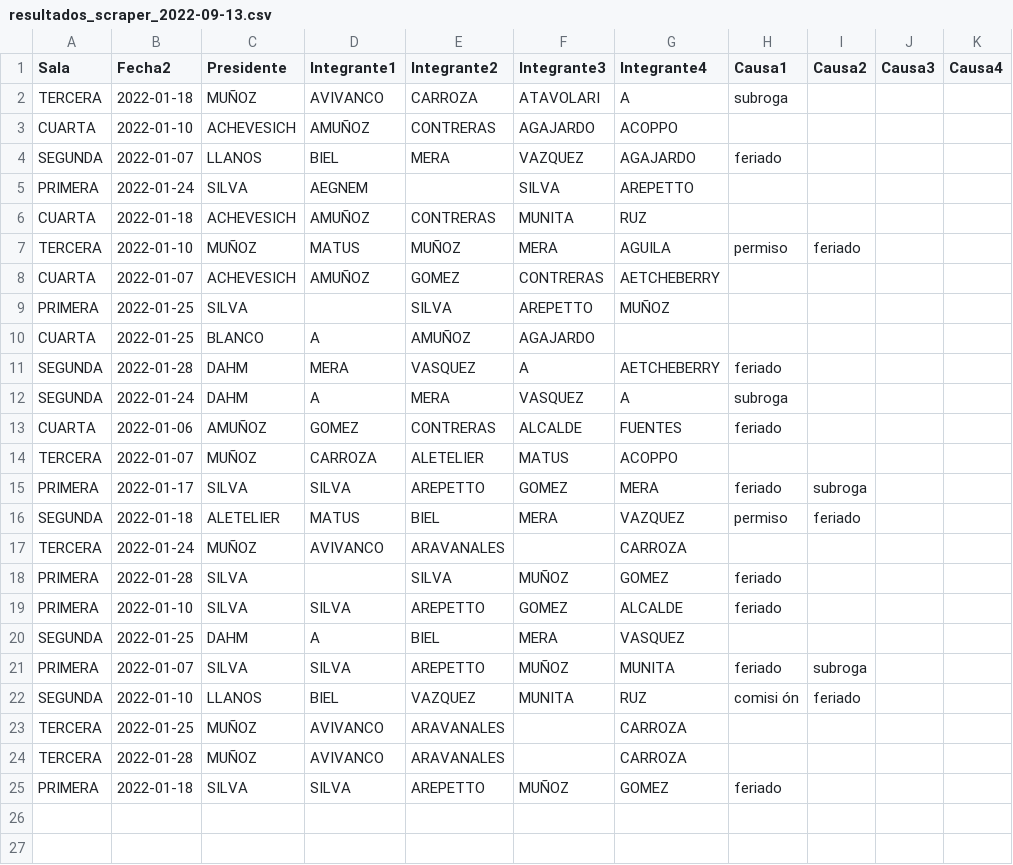
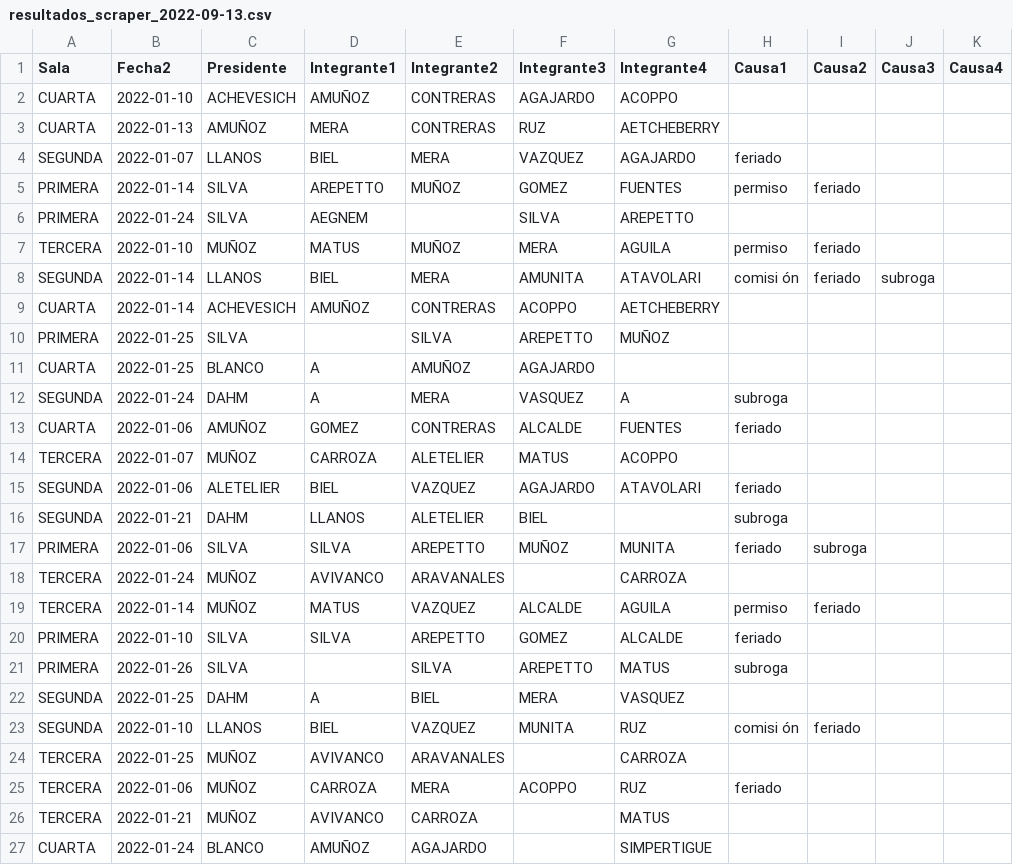
Before and after one commit to jwilenmann/WebScraping-CS, a CSV file: Scraper/output/resultados_scraper_2022-09-13.csv, drawn as a sheet.

```diff
--- a/Scraper/output/resultados_scraper_2022-09-13.csv
+++ b/Scraper/output/resultados_scraper_2022-09-13.csv
@@ -1,12 +1,12 @@
 Sala,Fecha2,Presidente,Integrante1,Integrante2,Integrante3,Integrante4,Causa1,Causa2,Causa3,Causa4
-TERCERA,2022-01-18,MUÑOZ,AVIVANCO,CARROZA,ATAVOLARI,A,subroga,,,
 CUARTA,2022-01-10,ACHEVESICH,AMUÑOZ,CONTRERAS,AGAJARDO,ACOPPO,,,,
+CUARTA,2022-01-13,AMUÑOZ,MERA,CONTRERAS,RUZ,AETCHEBERRY,,,,
 SEGUNDA,2022-01-07,LLANOS,BIEL,MERA,VAZQUEZ,AGAJARDO,feriado,,,
+PRIMERA,2022-01-14,SILVA,AREPETTO,MUÑOZ,GOMEZ,FUENTES,permiso,feriado,,
 PRIMERA,2022-01-24,SILVA,AEGNEM,, SILVA,AREPETTO,,,,
-CUARTA,2022-01-18,ACHEVESICH,AMUÑOZ,CONTRERAS,MUNITA,RUZ,,,,
 TERCERA,2022-01-10,MUÑOZ,MATUS,MUÑOZ,MERA,AGUILA,permiso,feriado,,
-CUARTA,2022-01-07,ACHEVESICH,AMUÑOZ,GOMEZ,CONTRERAS,AETCHEBERRY,,,,
+SEGUNDA,2022-01-14,LLANOS,BIEL,MERA,AMUNITA,ATAVOLARI,comisi ón,feriado,subroga,
+CUARTA,2022-01-14,ACHEVESICH,AMUÑOZ,CONTRERAS,ACOPPO,AETCHEBERRY,,,,
 PRIMERA,2022-01-25,SILVA,, SILVA,AREPETTO,MUÑOZ,,,,
 CUARTA,2022-01-25,BLANCO,A,AMUÑOZ,AGAJARDO,,,,,
-SEGUNDA,2022-01-28,DAHM,MERA,VASQUEZ,A,AETCHEBERRY,feriado,,,
 SEGUNDA,2022-01-24,DAHM,A,MERA,VASQUEZ,A,subroga,,,
@@ -14,12 +14,14 @@ CUARTA,2022-01-06,AMUÑOZ,GOMEZ,CONTRERAS,ALCALDE,FUENTES,feriado,,,
 TERCERA,2022-01-07,MUÑOZ,CARROZA,ALETELIER,MATUS,ACOPPO,,,,
-PRIMERA,2022-01-17,SILVA,SILVA,AREPETTO,GOMEZ,MERA,feriado,subroga,,
-SEGUNDA,2022-01-18,ALETELIER,MATUS,BIEL,MERA,VAZQUEZ,permiso,feriado,,
+SEGUNDA,2022-01-06,ALETELIER,BIEL,VAZQUEZ,AGAJARDO,ATAVOLARI,feriado,,,
+SEGUNDA,2022-01-21,DAHM,LLANOS,ALETELIER,BIEL,,subroga,,,
+PRIMERA,2022-01-06,SILVA,SILVA,AREPETTO,MUÑOZ,MUNITA,feriado,subroga,,
 TERCERA,2022-01-24,MUÑOZ,AVIVANCO,ARAVANALES,, CARROZA,,,,
-PRIMERA,2022-01-28,SILVA,, SILVA,MUÑOZ,GOMEZ,feriado,,,
+TERCERA,2022-01-14,MUÑOZ,MATUS,VAZQUEZ,ALCALDE,AGUILA,permiso,feriado,,
 PRIMERA,2022-01-10,SILVA,SILVA,AREPETTO,GOMEZ,ALCALDE,feriado,,,
+PRIMERA,2022-01-26,SILVA,, SILVA,AREPETTO,MATUS,subroga,,,
 SEGUNDA,2022-01-25,DAHM,A,BIEL,MERA,VASQUEZ,,,,
-PRIMERA,2022-01-07,SILVA,SILVA,AREPETTO,MUÑOZ,MUNITA,feriado,subroga,,
 SEGUNDA,2022-01-10,LLANOS,BIEL,VAZQUEZ,MUNITA,RUZ,comisi ón,feriado,,
 TERCERA,2022-01-25,MUÑOZ,AVIVANCO,ARAVANALES,, CARROZA,,,,
-TERCERA,2022-01-28,MUÑOZ,AVIVANCO,ARAVANALES,, CARROZA,,,,
-PRIMERA,2022-01-18,SILVA,SILVA,AREPETTO,MUÑOZ,GOMEZ,feriado,,,
+TERCERA,2022-01-06,MUÑOZ,CARROZA,MERA,ACOPPO,RUZ,feriado,,,
+TERCERA,2022-01-21,MUÑOZ,AVIVANCO,CARROZA,, MATUS,,,,
+CUARTA,2022-01-24,BLANCO,AMUÑOZ,AGAJARDO,, SIMPERTIGUE,,,,
```
Also changed, not shown: 26 other files.
